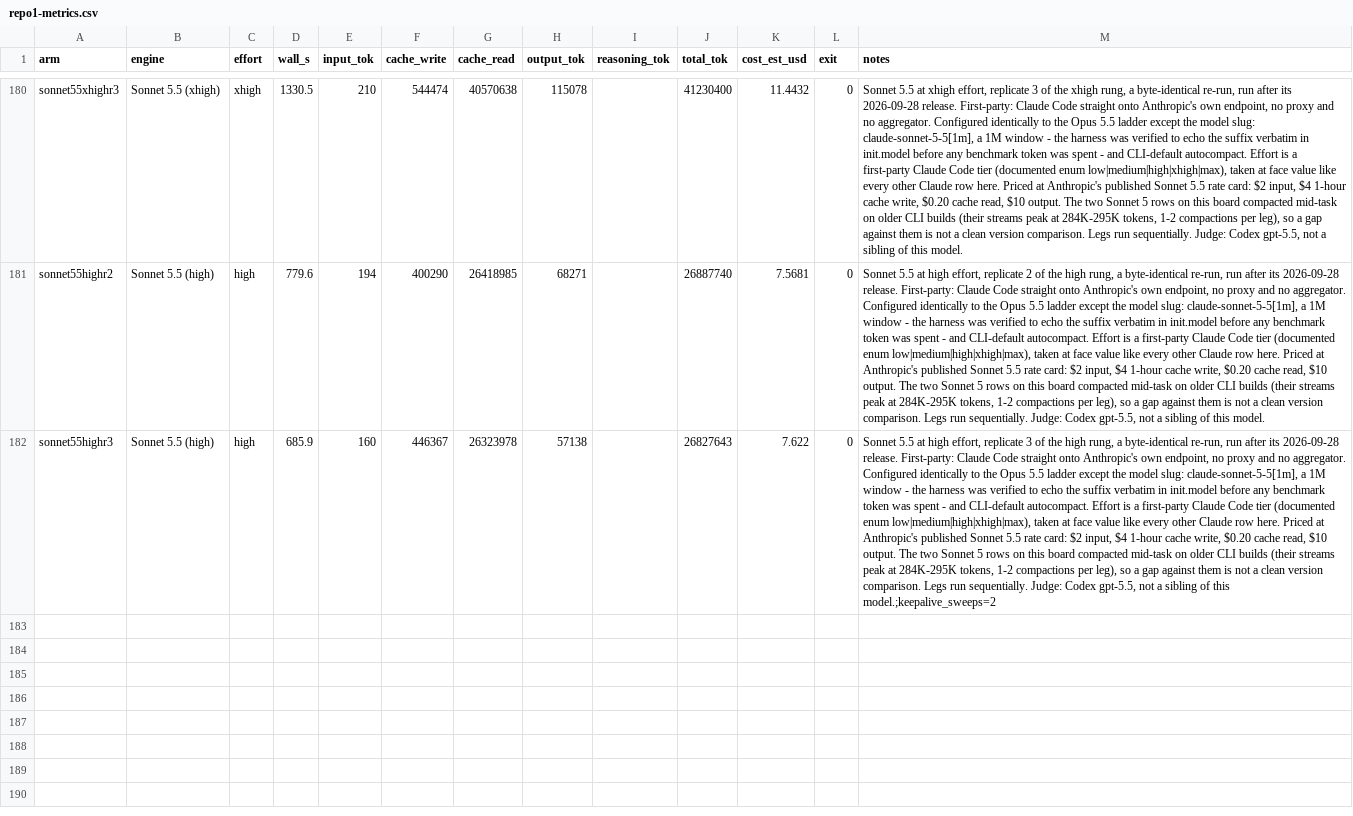
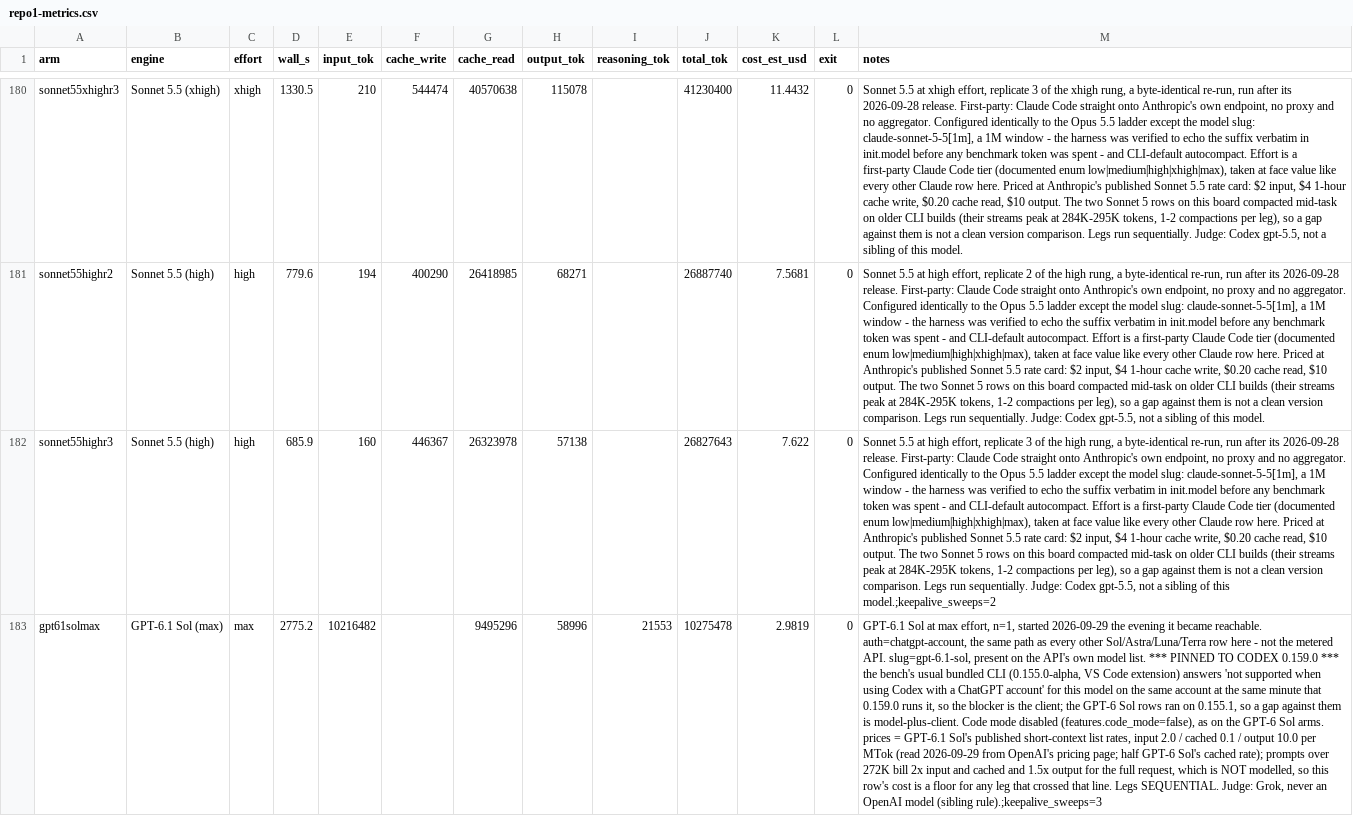
Before and after one commit to phuryn/bug-hunt-bench, a CSV file: results/repo1-metrics.csv, drawn as a sheet; only a part is shown, gaps mark what is left out; the diff names each change by its address in the sheet, - before the commit and + after, or states it on an @@ line.

Commit message:
bug hunt bench: GPT-6.1 Sol (max effort) (44/105)

```diff
--- a/results/repo1-metrics.csv
+++ b/results/repo1-metrics.csv
+row 183: gpt61solmax | GPT-6.1 Sol (max) | max | 2775.2 | 10216482 |  | 9495296 | 58996 | 21553 | 10275478 | 2.9819 | 0 | GPT-6.1 Sol at max effort, n=1, started 2026-09-29 the evening it became reachable. auth=chatgpt-account, the same path as every other Sol/Astra/Luna/Terra row here - not the metered API. slug=gpt-6.1-sol, present on the API's own model list. *** PINNED TO CODEX 0.159.0 *** the bench's usual bundled CLI (0.155.0-alpha, VS Code extension) answers 'not supported when using Codex with a ChatGPT account' for this model on the same account at the same minute that 0.159.0 runs it, so the blocker is the client; the GPT-6 Sol rows ran on 0.155.1, so a gap against them is model-plus-client. Code mode disabled (features.code_mode=false), as on the GPT-6 Sol arms. prices = GPT-6.1 Sol's published short-context list rates, input 2.0 / cached 0.1 / output 10.0 per MTok (read 2026-09-29 from OpenAI's pricing page; half GPT-6 Sol's cached rate); prompts over 272K bill 2x input and cached and 1.5x output for the full request, which is NOT modelled, so this row's cost is a floor for any leg that crossed that line. Legs SEQUENTIAL. Judge: Grok, never an OpenAI model (sibling rule).;keepalive_sweeps=3
```
Also changed, not shown: results/combined-scoreboard.csv, results/coverage.csv, 14 other files.
